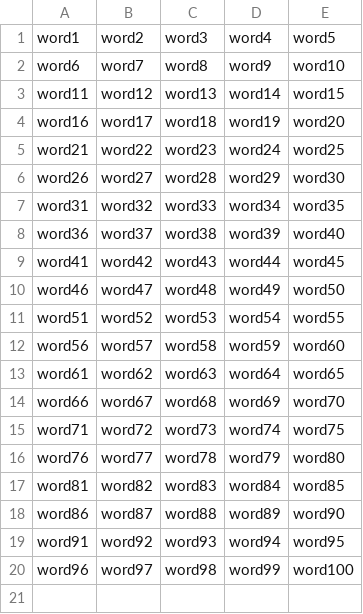
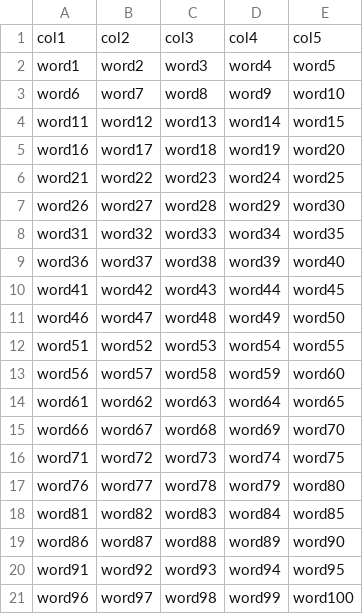
Before and after one commit to amantalreja/Fannnie-Mae-Challenge, a CSV file: mortgage-master/src/testing.csv, drawn as a sheet.

```diff
--- a/mortgage-master/src/testing.csv
+++ b/mortgage-master/src/testing.csv
@@ -1 +1,2 @@
+col1,col2,col3,col4,col5
 word1, word2, word3, word4, word5
```
Also changed, not shown: 7 other files.
